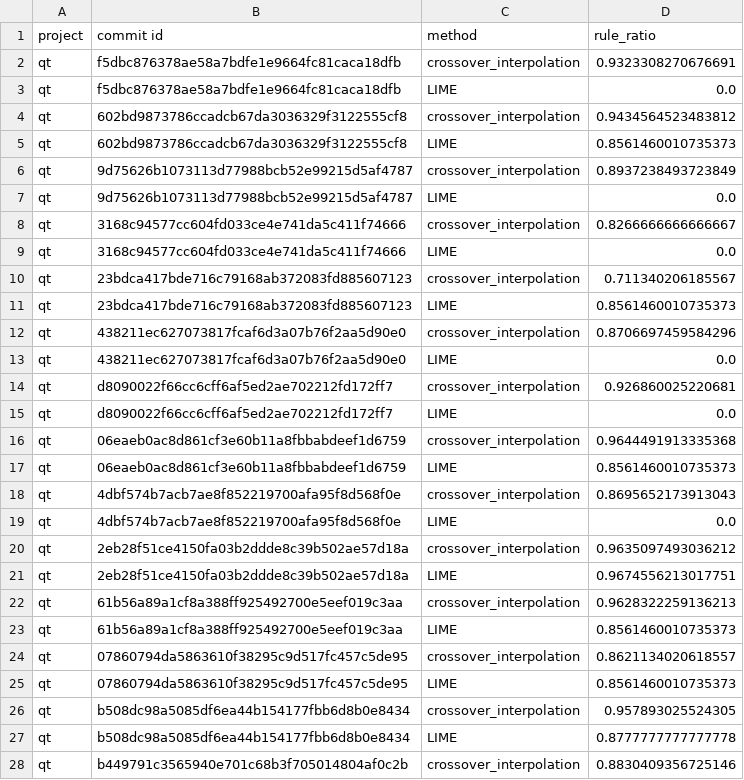
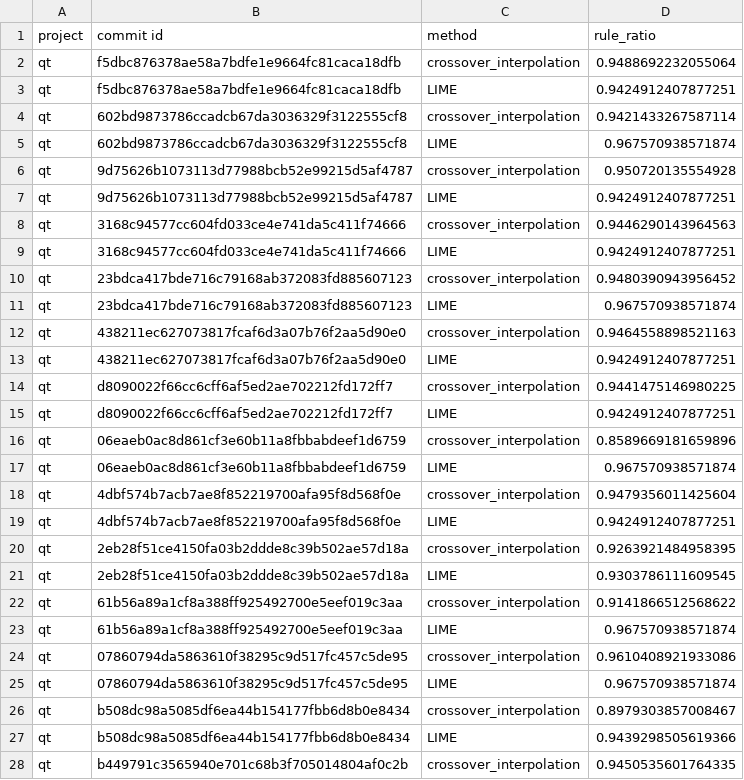
Before and after one commit to awsm-research/PyExplainer, a CSV file: experiment/eval_result/RQ4_qt.csv, drawn as a sheet; only a part is shown; the diff covers the shown part only.

Commit message:
"update rq3 and rq4 result"

```diff
--- a/experiment/eval_result/RQ4_qt.csv
+++ b/experiment/eval_result/RQ4_qt.csv
@@ -1,28 +1,28 @@
 project,commit id,method,rule_ratio
-qt,f5dbc876378ae58a7bdfe1e9664fc81caca18dfb,crossover_interpolation,0.9323308270676691
-qt,f5dbc876378ae58a7bdfe1e9664fc81caca18dfb,LIME,0.0
-qt,602bd9873786ccadcb67da3036329f3122555cf8,crossover_interpolation,0.9434564523483812
-qt,602bd9873786ccadcb67da3036329f3122555cf8,LIME,0.8561460010735373
-qt,9d75626b1073113d77988bcb52e99215d5af4787,crossover_interpolation,0.8937238493723849
-qt,9d75626b1073113d77988bcb52e99215d5af4787,LIME,0.0
-qt,3168c94577cc604fd033ce4e741da5c411f74666,crossover_interpolation,0.8266666666666667
-qt,3168c94577cc604fd033ce4e741da5c411f74666,LIME,0.0
-qt,23bdca417bde716c79168ab372083fd885607123,crossover_interpolation,0.711340206185567
-qt,23bdca417bde716c79168ab372083fd885607123,LIME,0.8561460010735373
-qt,438211ec627073817fcaf6d3a07b76f2aa5d90e0,crossover_interpolation,0.8706697459584296
-qt,438211ec627073817fcaf6d3a07b76f2aa5d90e0,LIME,0.0
-qt,d8090022f66cc6cff6af5ed2ae702212fd172ff7,crossover_interpolation,0.926860025220681
-qt,d8090022f66cc6cff6af5ed2ae702212fd172ff7,LIME,0.0
-qt,06eaeb0ac8d861cf3e60b11a8fbbabdeef1d6759,crossover_interpolation,0.9644491913335368
-qt,06eaeb0ac8d861cf3e60b11a8fbbabdeef1d6759,LIME,0.8561460010735373
-qt,4dbf574b7acb7ae8f852219700afa95f8d568f0e,crossover_interpolation,0.8695652173913043
-qt,4dbf574b7acb7ae8f852219700afa95f8d568f0e,LIME,0.0
-qt,2eb28f51ce4150fa03b2ddde8c39b502ae57d18a,crossover_interpolation,0.9635097493036212
-qt,2eb28f51ce4150fa03b2ddde8c39b502ae57d18a,LIME,0.9674556213017751
-qt,61b56a89a1cf8a388ff925492700e5eef019c3aa,crossover_interpolation,0.9628322259136213
-qt,61b56a89a1cf8a388ff925492700e5eef019c3aa,LIME,0.8561460010735373
-qt,07860794da5863610f38295c9d517fc457c5de95,crossover_interpolation,0.8621134020618557
-qt,07860794da5863610f38295c9d517fc457c5de95,LIME,0.8561460010735373
-qt,b508dc98a5085df6ea44b154177fbb6d8b0e8434,crossover_interpolation,0.957893025524305
-qt,b508dc98a5085df6ea44b154177fbb6d8b0e8434,LIME,0.8777777777777778
-qt,b449791c3565940e701c68b3f705014804af0c2b,crossover_interpolation,0.8830409356725146
+qt,f5dbc876378ae58a7bdfe1e9664fc81caca18dfb,crossover_interpolation,0.9488692232055064
+qt,f5dbc876378ae58a7bdfe1e9664fc81caca18dfb,LIME,0.9424912407877251
+qt,602bd9873786ccadcb67da3036329f3122555cf8,crossover_interpolation,0.9421433267587114
+qt,602bd9873786ccadcb67da3036329f3122555cf8,LIME,0.967570938571874
+qt,9d75626b1073113d77988bcb52e99215d5af4787,crossover_interpolation,0.950720135554928
+qt,9d75626b1073113d77988bcb52e99215d5af4787,LIME,0.9424912407877251
+qt,3168c94577cc604fd033ce4e741da5c411f74666,crossover_interpolation,0.9446290143964563
+qt,3168c94577cc604fd033ce4e741da5c411f74666,LIME,0.9424912407877251
+qt,23bdca417bde716c79168ab372083fd885607123,crossover_interpolation,0.9480390943956452
+qt,23bdca417bde716c79168ab372083fd885607123,LIME,0.967570938571874
+qt,438211ec627073817fcaf6d3a07b76f2aa5d90e0,crossover_interpolation,0.9464558898521163
+qt,438211ec627073817fcaf6d3a07b76f2aa5d90e0,LIME,0.9424912407877251
+qt,d8090022f66cc6cff6af5ed2ae702212fd172ff7,crossover_interpolation,0.9441475146980225
+qt,d8090022f66cc6cff6af5ed2ae702212fd172ff7,LIME,0.9424912407877251
+qt,06eaeb0ac8d861cf3e60b11a8fbbabdeef1d6759,crossover_interpolation,0.8589669181659896
+qt,06eaeb0ac8d861cf3e60b11a8fbbabdeef1d6759,LIME,0.967570938571874
+qt,4dbf574b7acb7ae8f852219700afa95f8d568f0e,crossover_interpolation,0.9479356011425604
+qt,4dbf574b7acb7ae8f852219700afa95f8d568f0e,LIME,0.9424912407877251
+qt,2eb28f51ce4150fa03b2ddde8c39b502ae57d18a,crossover_interpolation,0.9263921484958395
+qt,2eb28f51ce4150fa03b2ddde8c39b502ae57d18a,LIME,0.9303786111609545
+qt,61b56a89a1cf8a388ff925492700e5eef019c3aa,crossover_interpolation,0.9141866512568622
+qt,61b56a89a1cf8a388ff925492700e5eef019c3aa,LIME,0.967570938571874
+qt,07860794da5863610f38295c9d517fc457c5de95,crossover_interpolation,0.9610408921933086
+qt,07860794da5863610f38295c9d517fc457c5de95,LIME,0.967570938571874
+qt,b508dc98a5085df6ea44b154177fbb6d8b0e8434,crossover_interpolation,0.8979303857008467
+qt,b508dc98a5085df6ea44b154177fbb6d8b0e8434,LIME,0.9439298505619366
+qt,b449791c3565940e701c68b3f705014804af0c2b,crossover_interpolation,0.9450535601764335
```
Also changed, not shown: 131 edited cells elsewhere in this file, experiment/eval_result/RQ3_openstack.csv, experiment/eval_result/RQ3_qt.csv, 2 other files.
